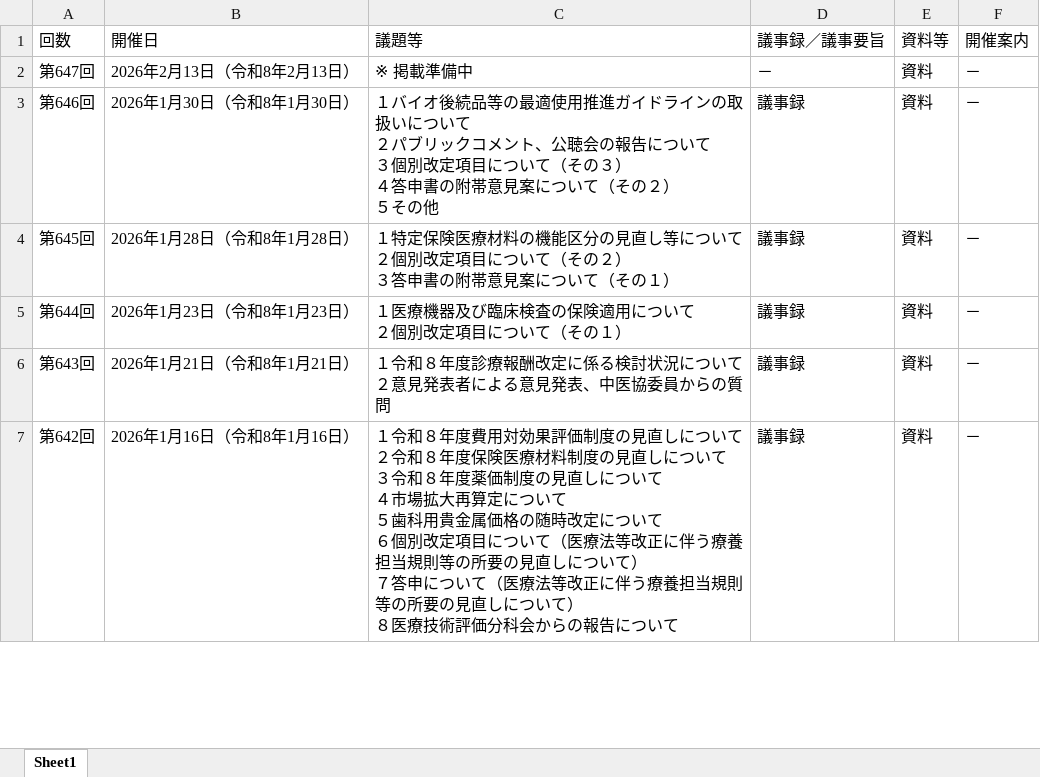
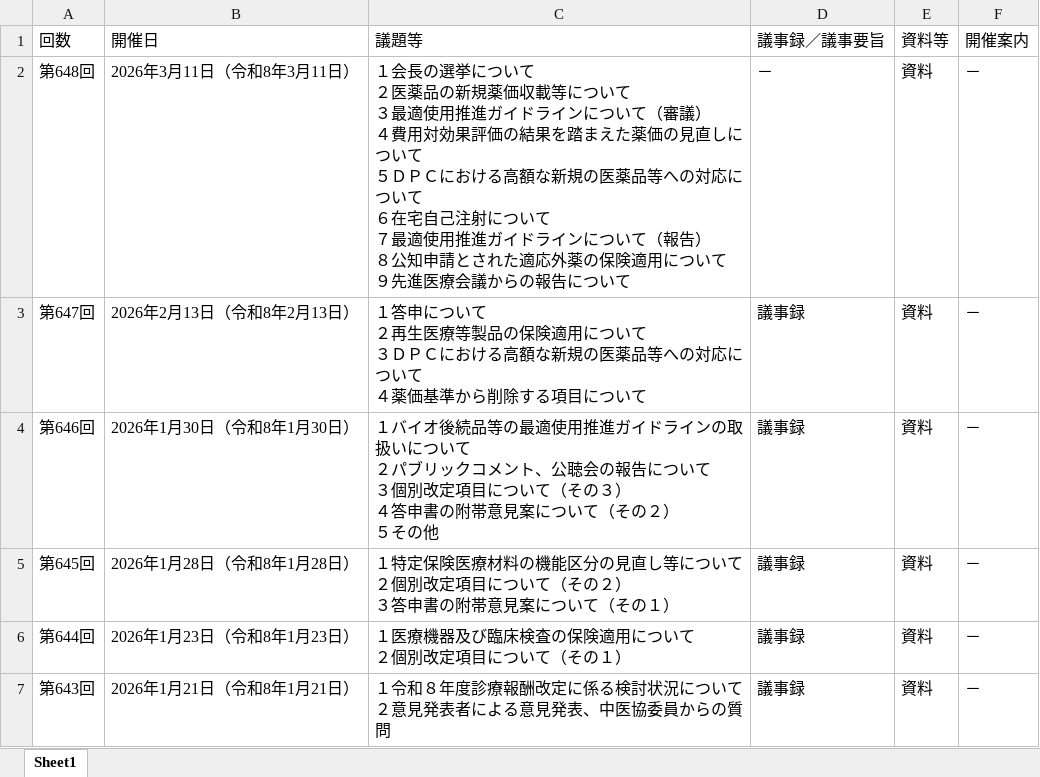
Before and after one commit to wasabina67/chuikyo-python, an Excel workbook: docs/output.xlsx, sheet Sheet1, drawn as a sheet; only a part is shown; the shorter side is filled out with more unchanged rows; values as stored, in another font and other column widths than the file's, no borders; addresses are those after the commit; ↵ is a line break in a cell; the diff names each change by its address in the sheet, - before the commit and + after, or states it on an @@ line.

```diff
--- a/docs/output.xlsx (sheet Sheet1)
+++ b/docs/output.xlsx (sheet Sheet1)
+row 2: 第648回 | 2026年3月11日（令和8年3月11日） | １会長の選挙について ↵ ２医薬品の新規薬価収載等について ↵ ３最適使用推進ガイドラインについて（審議） ↵ ４費用対効果評価の結果を踏まえた薬価の見直しについて ↵ ５ＤＰＣにおける高額な新規の医薬品等への対応について ↵ ６在宅自己注射について ↵ ７最適使用推進ガイドラインについて（報告） ↵ ８公知申請とされた適応外薬の保険適用について ↵ ９先進医療会議からの報告について | － | 資料 | －
-C3 (議題等): ※ 掲載準備中
+C3 (議題等): １答申について ↵ ２再生医療等製品の保険適用について ↵ ３ＤＰＣにおける高額な新規の医薬品等への対応について ↵ ４薬価基準から削除する項目について
-D3 (議事録／議事要旨): －
+D3 (議事録／議事要旨): 議事録
```
Also changed, not shown: 1 other file.
